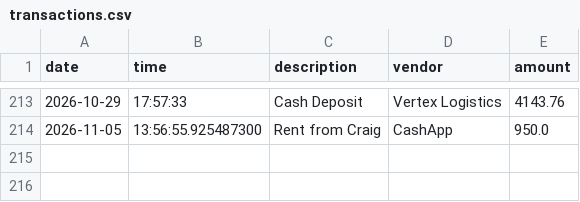
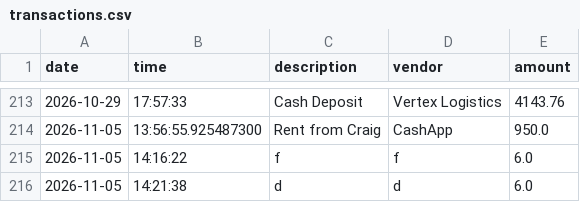
Before and after one commit to rachelsiminski/accounting-ledger, a CSV file: transactions.csv, drawn as a sheet; only a part is shown, gaps mark what is left out; the diff names each change by its address in the sheet, - before the commit and + after, or states it on an @@ line.

```diff
--- a/transactions.csv
+++ b/transactions.csv
+row 215: 2026-11-05 | 14:16:22 | f | f | 6.0
+row 216: 2026-11-05 | 14:21:38 | d | d | 6.0
```
Also changed, not shown: 1 other file.
